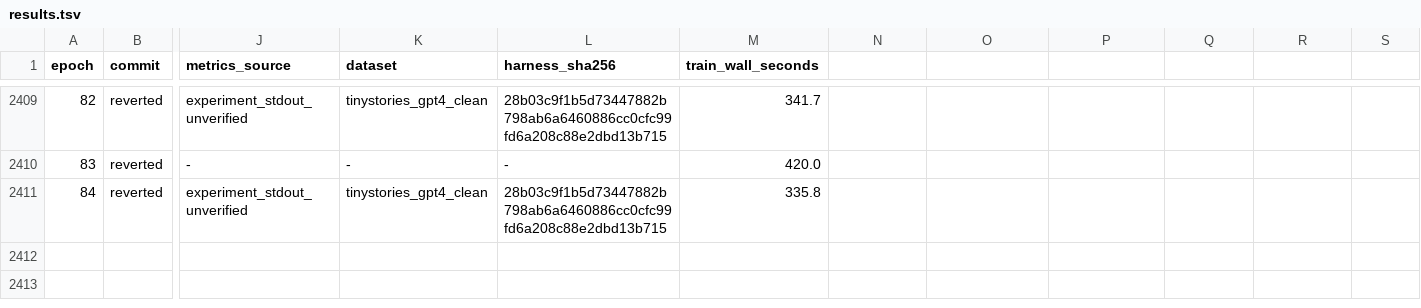
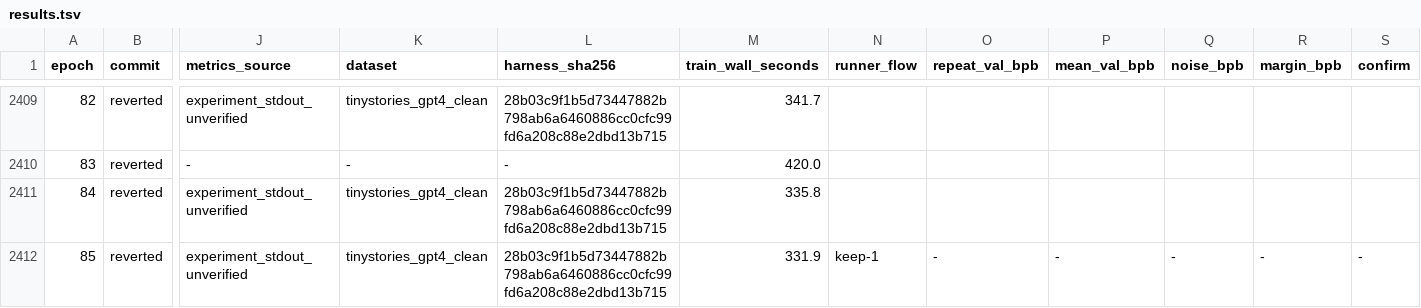
Before and after one commit to DervinEvolve/Research-Lab, a TSV file: results.tsv, drawn as a sheet; only a part is shown, gaps mark what is left out; rows hold the shown columns only; the diff names each change by its address in the sheet, - before the commit and + after, or states it on an @@ line.

Commit message:
results: epoch 85 — discard (val_bpb 0.7106, unverified)
Metrics-Source: experiment_stdout_unverified
Dataset: tinystories_gpt4_clean
Harness-SHA256: 28b03c9f1b5d73447882b798ab6a6460886cc0cfc99fd6a208c88e2dbd13b715
Train-Wall-Seconds: 331.9
Runner-Flow: keep-1

```diff
--- a/results.tsv
+++ b/results.tsv
-N1: (empty)
+N1: runner_flow
-O1: (empty)
+O1: repeat_val_bpb
-P1: (empty)
+P1: mean_val_bpb
-Q1: (empty)
+Q1: noise_bpb
-R1: (empty)
+R1: margin_bpb
-S1: (empty)
+S1: confirm
+row 2412: 85 | reverted | experiment_stdout_unverified | tinystories_gpt4_clean | 28b03c9f1b5d73447882b798ab6a6460886cc0cfc99fd6a208c88e2dbd13b715 | 331.9 | keep-1 | - | - | - | - | -
```
